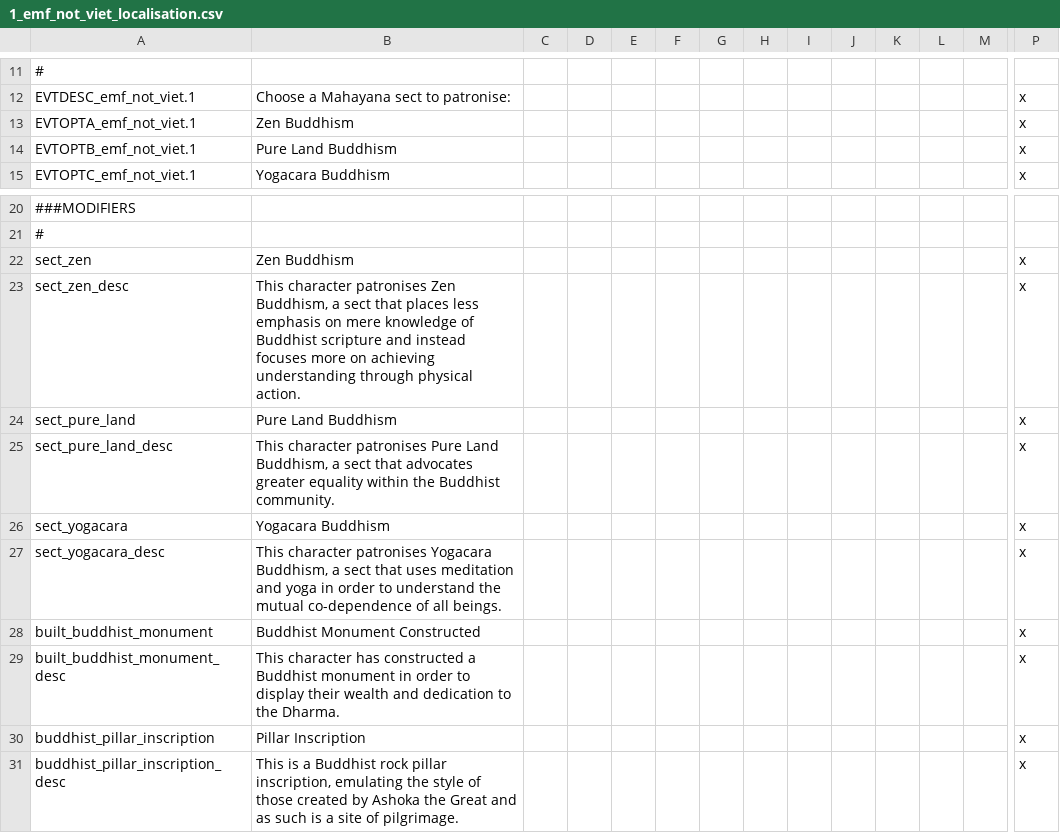
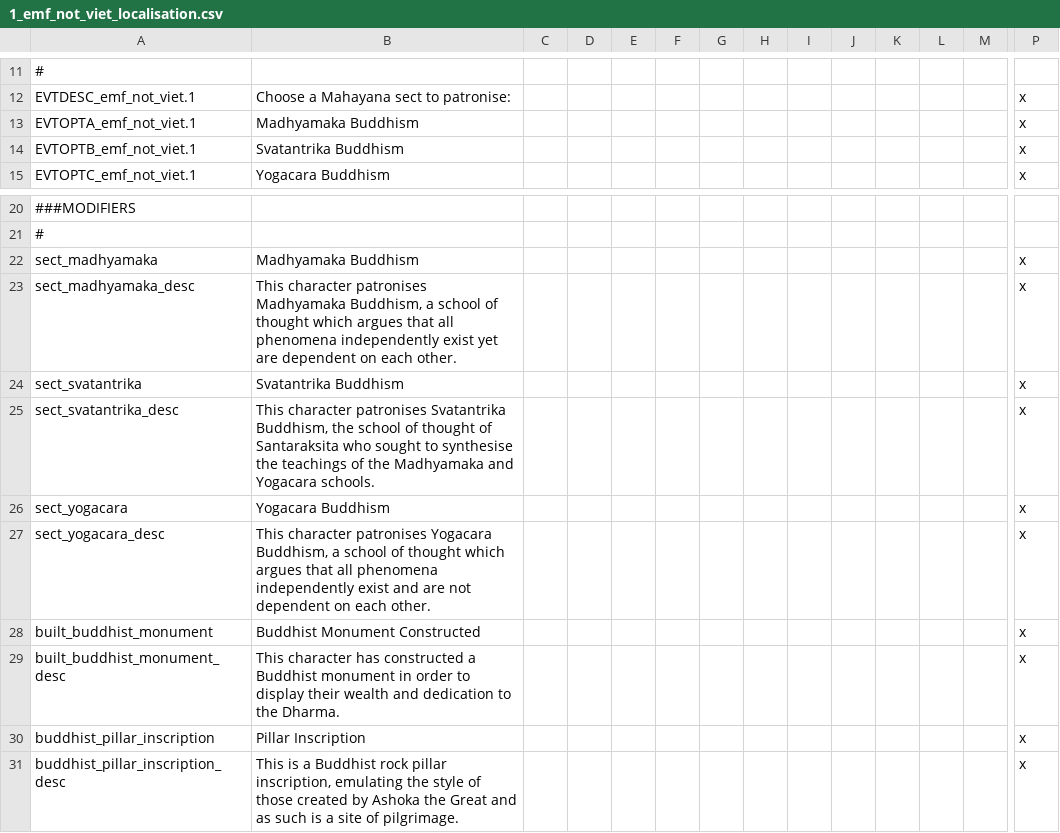
Before and after one commit to thefinestsieve/EMF, a CSV file: EMF/localisation/1_emf_not_viet_localisation.csv, drawn as a sheet; only a part is shown, gaps mark what is left out; removed rows and columns are numbered as before the commit, all else as after; rows hold the shown columns only; the diff names each change by its address in the sheet, - before the commit and + after, or states it on an @@ line.

Commit message:
Replaced two of the Buddhist sects.
Also slightly increased the required Learning by 2.

```diff
--- a/EMF/localisation/1_emf_not_viet_localisation.csv
+++ b/EMF/localisation/1_emf_not_viet_localisation.csv
-B13: Zen Buddhism
+B13: Madhyamaka Buddhism
-B14: Pure Land Buddhism
+B14: Svatantrika Buddhism
-row 22: sect_zen | Zen Buddhism |  |  |  |  |  |  |  |  |  |  |  | x
+row 22: sect_madhyamaka | Madhyamaka Buddhism |  |  |  |  |  |  |  |  |  |  |  | x
-A23: sect_zen_desc
+A23: sect_madhyamaka_desc
-B23: …character patronises Zen Buddhism, a sect that places less emphasis on mere knowledge of Buddhist scripture and instead focuses more on achieving understanding through physical action.
+B23: …character patronises Madhyamaka Buddhism, a school of thought which argues that all phenomena independently exist yet are dependent on each other.
-row 24: sect_pure_land | Pure Land Buddhism |  |  |  |  |  |  |  |  |  |  |  | x
+row 24: sect_svatantrika | Svatantrika Buddhism |  |  |  |  |  |  |  |  |  |  |  | x
-A25: sect_pure_land_desc
+A25: sect_svatantrika_desc
-B25: …character patronises Pure Land Buddhism, a sect that advocates greater equality within the Buddhist community.
+B25: …character patronises Svatantrika Buddhism, the school of thought of Santaraksita who sought to synthesise the teachings of the Madhyamaka and Yogacara schools.
-B27: …Buddhism, a sect that uses meditation and yoga in order to understand the mutual co-dependence of all beings.
+B27: …Buddhism, a school of thought which argues that all phenomena independently exist and are not dependent on each other.
```
Also changed, not shown: 3 other files.
